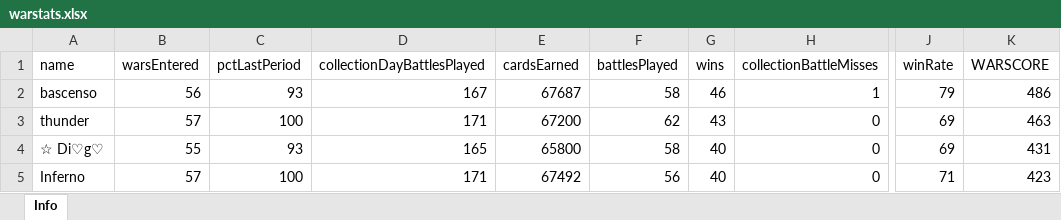
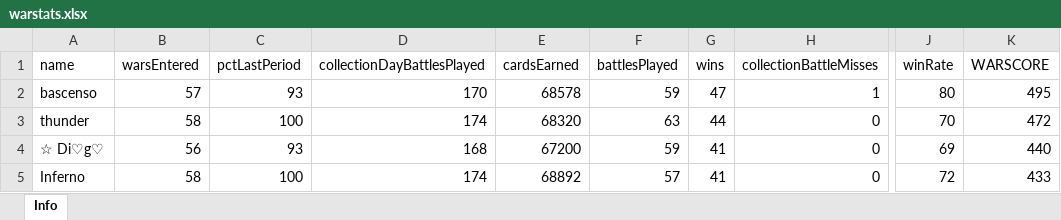
Before and after one commit to bascenso/alkateia, an Excel workbook: docs/data/warstats.xlsx, sheet Info, drawn as a sheet; only a part is shown, gaps mark what is left out; values as stored, in another font and other column widths than the file's, no borders; the diff covers the shown part only; the diff names each change by its address in the sheet, - before the commit and + after, or states it on an @@ line.

```diff
--- a/docs/data/warstats.xlsx (sheet Info)
+++ b/docs/data/warstats.xlsx (sheet Info)
-B2 (warsEntered): 56
+B2 (warsEntered): 57
-D2 (collectionDayBattlesPlayed): 167
+D2 (collectionDayBattlesPlayed): 170
-E2 (cardsEarned): 67687
+E2 (cardsEarned): 68578
-F2 (battlesPlayed): 58
+F2 (battlesPlayed): 59
-G2 (wins): 46
+G2 (wins): 47
-J2 (winRate): 79
+J2 (winRate): 80
-K2 (WARSCORE): 486
+K2 (WARSCORE): 495
-B3 (warsEntered): 57
+B3 (warsEntered): 58
-D3 (collectionDayBattlesPlayed): 171
+D3 (collectionDayBattlesPlayed): 174
-E3 (cardsEarned): 67200
+E3 (cardsEarned): 68320
-F3 (battlesPlayed): 62
+F3 (battlesPlayed): 63
-G3 (wins): 43
+G3 (wins): 44
-J3 (winRate): 69
+J3 (winRate): 70
-K3 (WARSCORE): 463
+K3 (WARSCORE): 472
-B4 (warsEntered): 55
+B4 (warsEntered): 56
-D4 (collectionDayBattlesPlayed): 165
+D4 (collectionDayBattlesPlayed): 168
-E4 (cardsEarned): 65800
+E4 (cardsEarned): 67200
-F4 (battlesPlayed): 58
+F4 (battlesPlayed): 59
-G4:G5 (wins): 40
+G4:G5 (wins): 41
-K4 (WARSCORE): 431
+K4 (WARSCORE): 440
-B5 (warsEntered): 57
+B5 (warsEntered): 58
-D5 (collectionDayBattlesPlayed): 171
+D5 (collectionDayBattlesPlayed): 174
-E5 (cardsEarned): 67492
+E5 (cardsEarned): 68892
-F5 (battlesPlayed): 56
+F5 (battlesPlayed): 57
-J5 (winRate): 71
+J5 (winRate): 72
-K5 (WARSCORE): 423
+K5 (WARSCORE): 433
```
Also changed, not shown: 3 added rows, 2 removed rows and 192 edited cells elsewhere in this sheet, docs/data/memberstats.xlsx, docs/data/warmap.xlsx, 11 other files.
